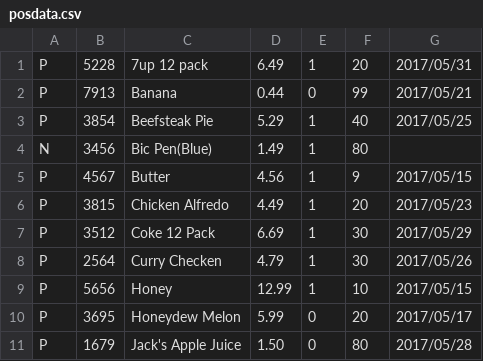
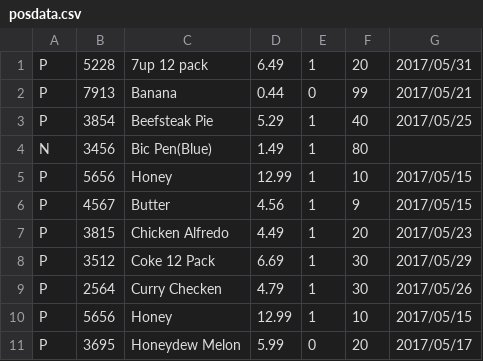
Before and after one commit to mush1e/OOP244-Works, a CSV file: MS5/posdata.csv, drawn as a sheet; only a part is shown; the shorter side is filled out with more unchanged rows; the diff names each change by its address in the sheet, - before the commit and + after, or states it on an @@ line.

```diff
--- a/MS5/posdata.csv
+++ b/MS5/posdata.csv
+row 5: P | 5656 | Honey | 12.99 | 1 | 10 | 2017/05/15
```
Also changed, not shown: 2 other files.
